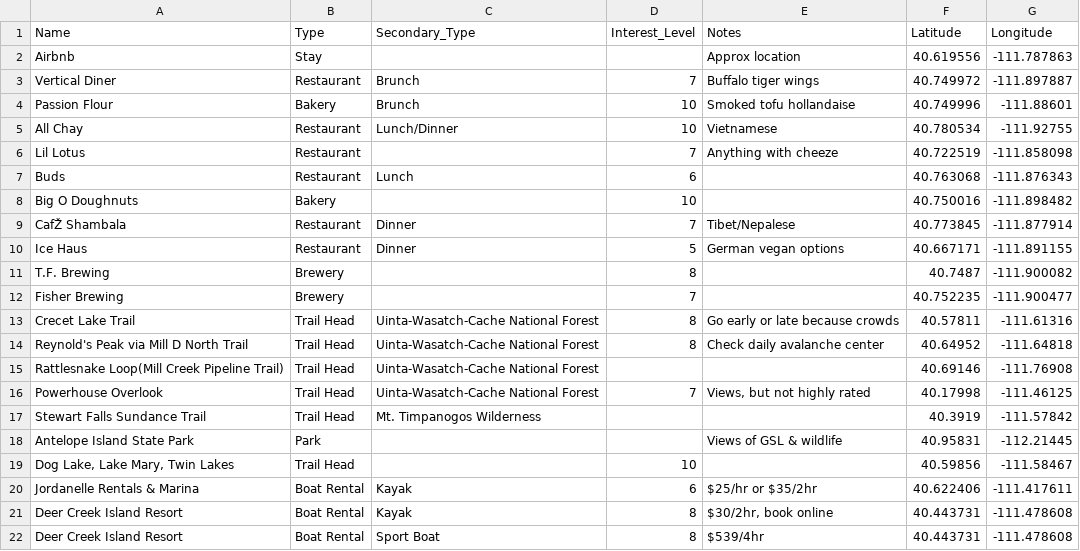
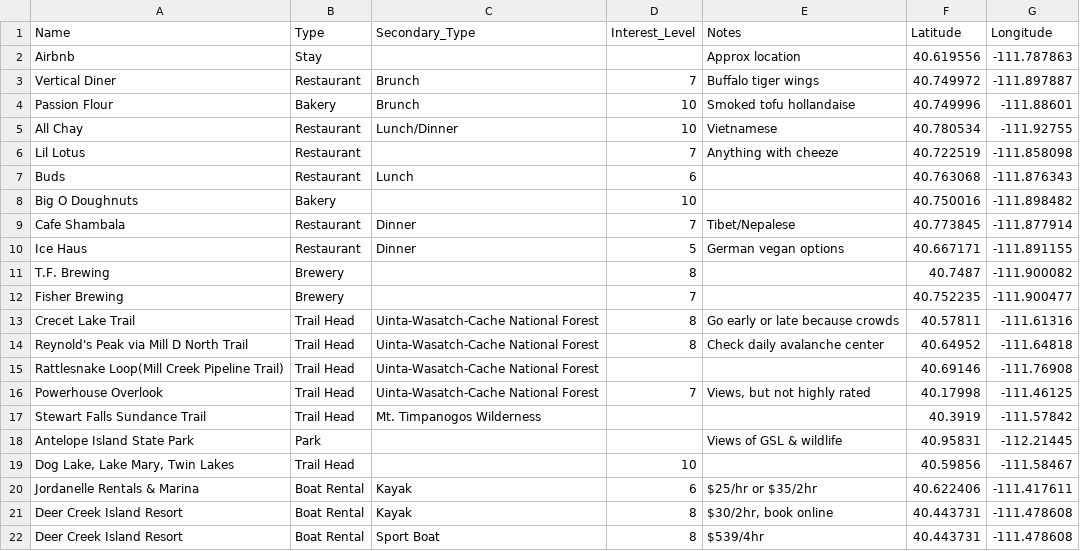
Before and after one commit to alexandraeberts/slc_points_of_interest, a CSV file: poi.csv, drawn as a sheet; the diff names each change by its address in the sheet, - before the commit and + after, or states it on an @@ line.

Commit message:
Update poi.csv

```diff
--- a/poi.csv
+++ b/poi.csv
-A9 (Name): CafŽ Shambala
+A9 (Name): Cafe Shambala
```
